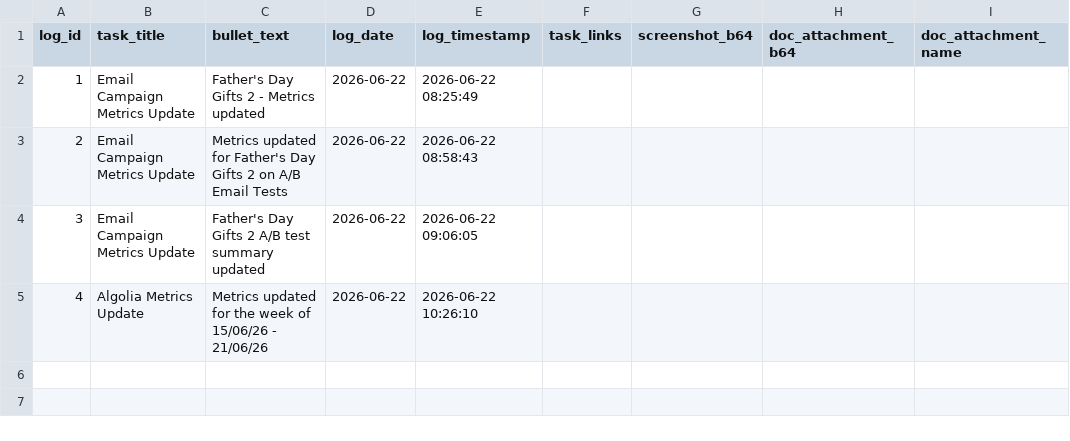
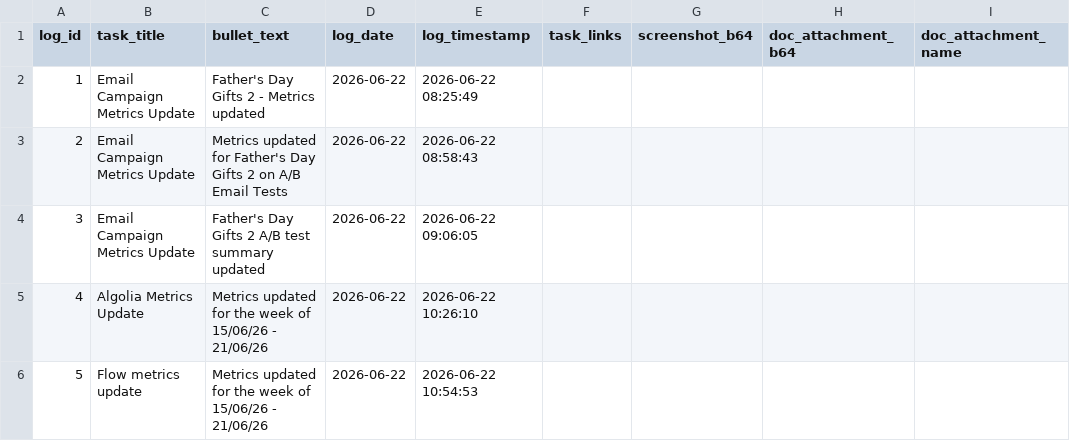
Before and after one commit to RandomlyBryan/personal-tracker, a CSV file: eod_temp_logs.csv, drawn as a sheet; the diff names each change by its address in the sheet, - before the commit and + after, or states it on an @@ line.

```diff
--- a/eod_temp_logs.csv
+++ b/eod_temp_logs.csv
+row 6: 5 | Flow metrics update | Metrics updated for the week of 15/06/26 - 21/06/26 | 2026-06-22 | 2026-06-22 10:54:53
```
